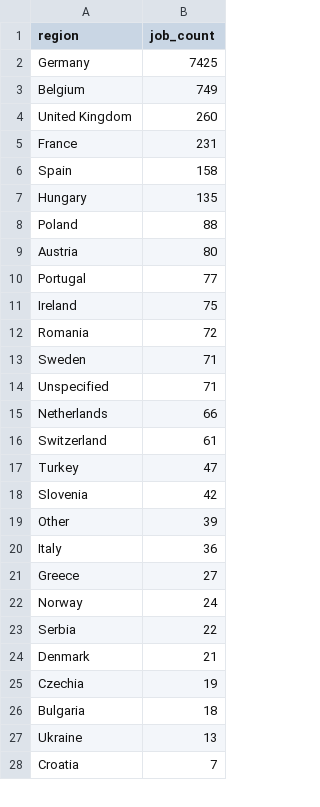
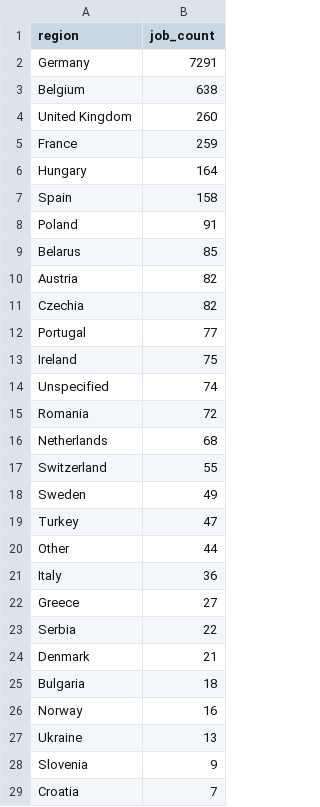
Before and after one commit to ritesh8303/dataforge, a CSV file: data/gold/jobs_by_region.csv, drawn as a sheet; only a part is shown; the diff covers the shown part only.

```diff
--- a/data/gold/jobs_by_region.csv
+++ b/data/gold/jobs_by_region.csv
@@ -1,28 +1,29 @@
 region,job_count
-Germany,7425
-Belgium,749
+Germany,7291
+Belgium,638
 United Kingdom,260
-France,231
+France,259
+Hungary,164
 Spain,158
-Hungary,135
-Poland,88
-Austria,80
+Poland,91
+Belarus,85
+Austria,82
+Czechia,82
 Portugal,77
 Ireland,75
+Unspecified,74
 Romania,72
-Sweden,71
-Unspecified,71
-Netherlands,66
-Switzerland,61
+Netherlands,68
+Switzerland,55
+Sweden,49
 Turkey,47
-Slovenia,42
-Other,39
+Other,44
 Italy,36
 Greece,27
-Norway,24
 Serbia,22
 Denmark,21
-Czechia,19
 Bulgaria,18
+Norway,16
 Ukraine,13
+Slovenia,9
 Croatia,7
```
Also changed, not shown: 1 added row, 1 moved row and 1 edited cell elsewhere in this file, data/gold/jobs_trend.csv, data/gold/top_companies.csv, 10 other files.
